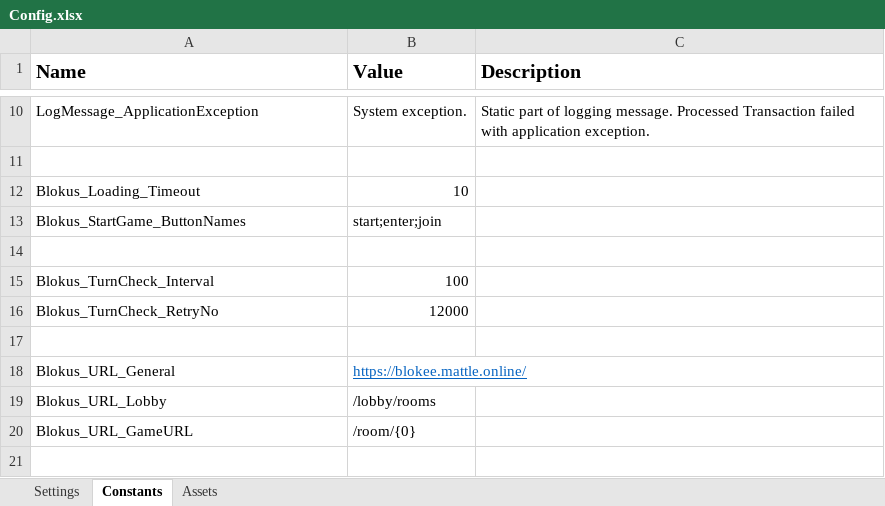
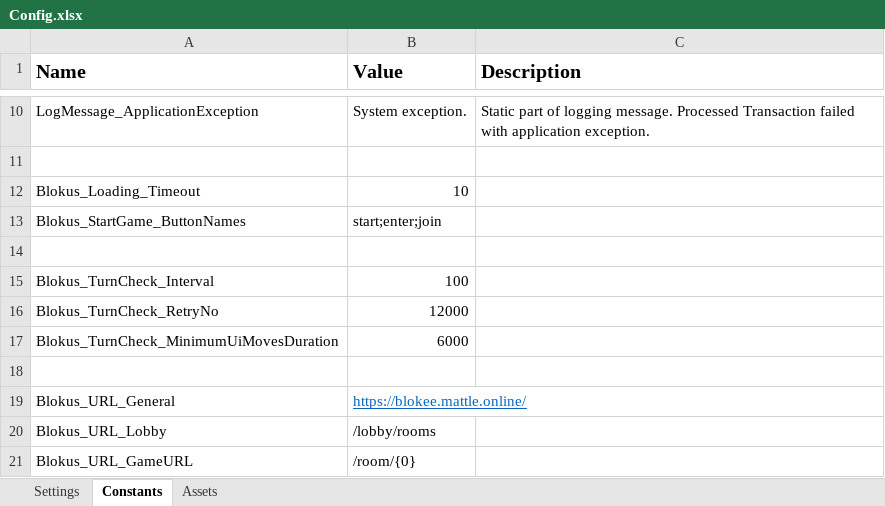
Before and after one commit to RaduPantelimon/HackatonIntern, an Excel workbook: BlokeeAutomation/Data/Config.xlsx, sheet Constants, drawn as a sheet; only a part is shown, gaps mark what is left out; values as stored, in another font and other column widths than the file's, no borders; the diff names each change by its address in the sheet, - before the commit and + after, or states it on an @@ line.

```diff
--- a/BlokeeAutomation/Data/Config.xlsx (sheet Constants)
+++ b/BlokeeAutomation/Data/Config.xlsx (sheet Constants)
+row 17: Blokus_TurnCheck_MinimumUiMovesDuration | 6000
```
Also changed, not shown: 1 other file.
